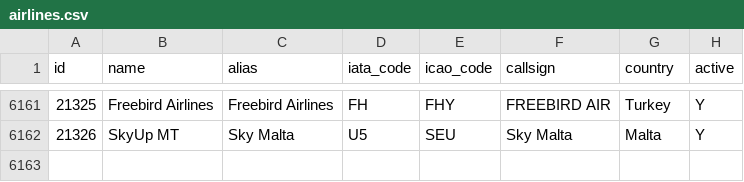
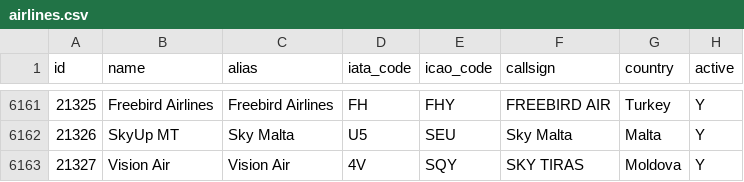
Before and after one commit to Nikita3549/SkyHelp, a CSV file: init-db/airlines.csv, drawn as a sheet; only a part is shown, gaps mark what is left out; the diff names each change by its address in the sheet, - before the commit and + after, or states it on an @@ line.

Commit message:
chore(airlines.csv): update airlines list

```diff
--- a/init-db/airlines.csv
+++ b/init-db/airlines.csv
+row 6163: 21327 | Vision Air | Vision Air | 4V | SQY | SKY TIRAS | Moldova | Y
```
